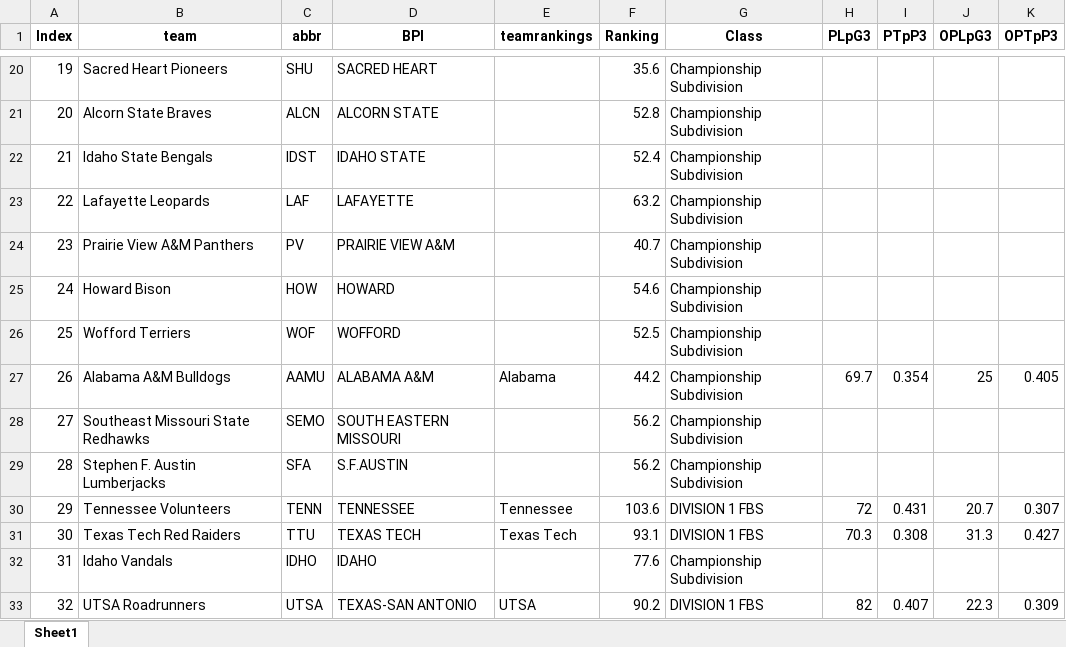
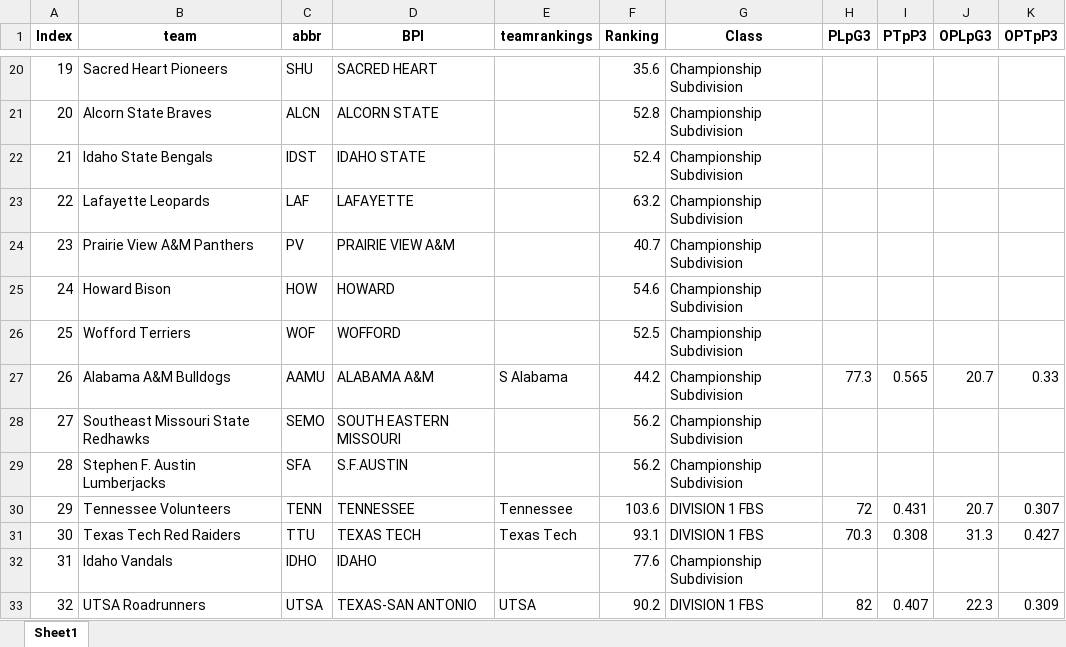
Before and after one commit to meprogrammerguy/pyBlitz, an Excel workbook: data/stats.xlsx, sheet Sheet1, drawn as a sheet; only a part is shown, gaps mark what is left out; values as stored, in another font and other column widths than the file's, no borders; the diff names each change by its address in the sheet, - before the commit and + after, or states it on an @@ line.

```diff
--- a/data/stats.xlsx (sheet Sheet1)
+++ b/data/stats.xlsx (sheet Sheet1)
-E27 (teamrankings): Alabama
+E27 (teamrankings): S Alabama
-H27 (PLpG3): 69.7
+H27 (PLpG3): 77.3
-I27 (PTpP3): 0.354
+I27 (PTpP3): 0.565
-J27 (OPLpG3): 25
+J27 (OPLpG3): 20.7
-K27 (OPTpP3): 0.405
+K27 (OPTpP3): 0.33
```
Also changed, not shown: data/merge.xlsx, data/merge_teamrankings.xlsx, 6 other files.
